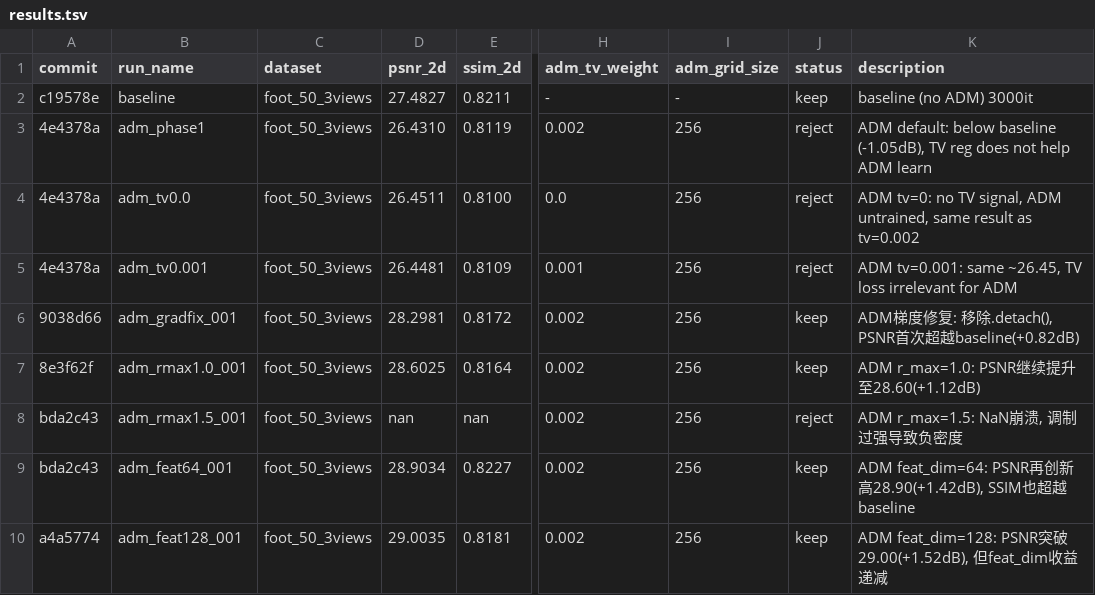
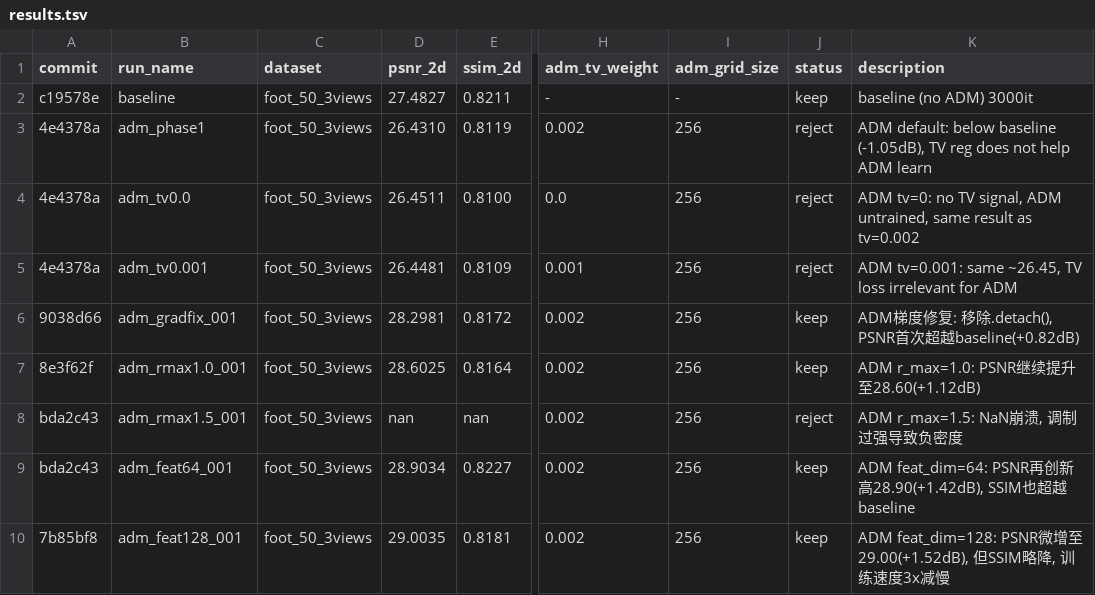
Before and after one commit to hqy2020/SPAGS, a TSV file: cc-agent/autoresearch/results.tsv, drawn as a sheet; only a part is shown, gaps mark what is left out; the diff names each change by its address in the sheet, - before the commit and + after, or states it on an @@ line.

Commit message:
autoresearch: adm_feat128_001 PSNR=29.0035 [keep] - feat_dim=128突破29.00PSNR但收益递减

```diff
--- a/cc-agent/autoresearch/results.tsv
+++ b/cc-agent/autoresearch/results.tsv
-A10 (commit): a4a5774
+A10 (commit): 7b85bf8
-K10 (description): …feat_dim=128: PSNR突破29.00(+1.52dB), 但feat_dim收益递减
+K10 (description): …feat_dim=128: PSNR微增至29.00(+1.52dB), 但SSIM略降, 训练速度3x减慢
```
Also changed, not shown: 1 other file.
